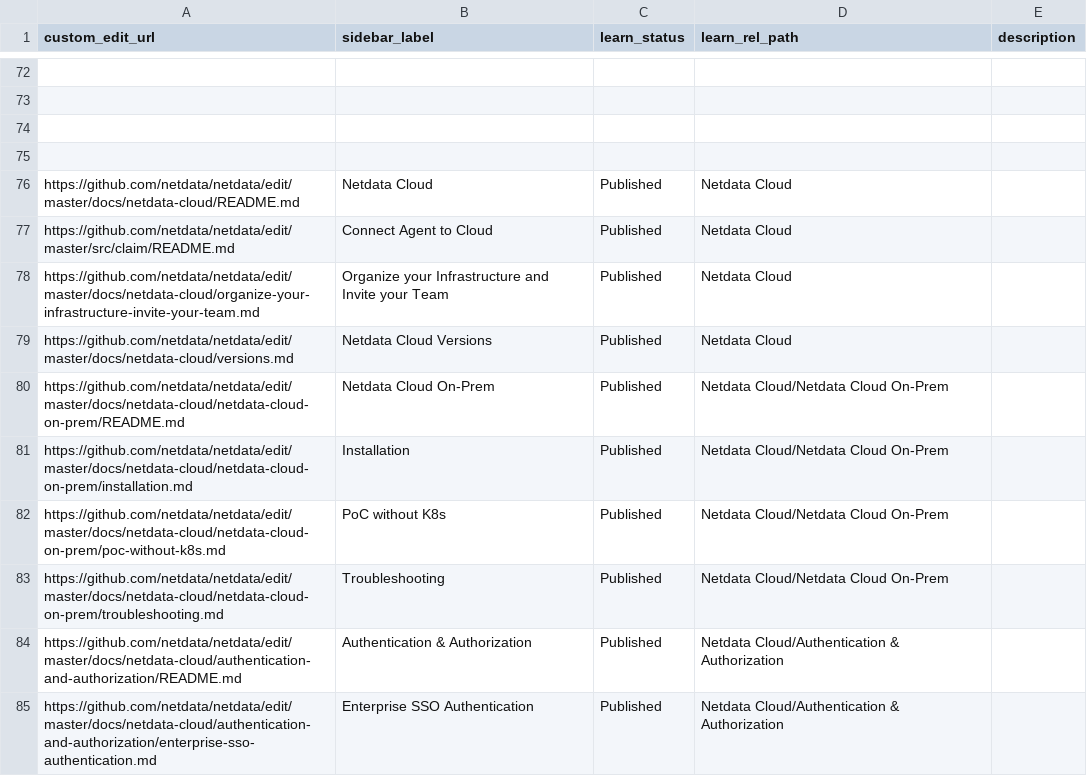
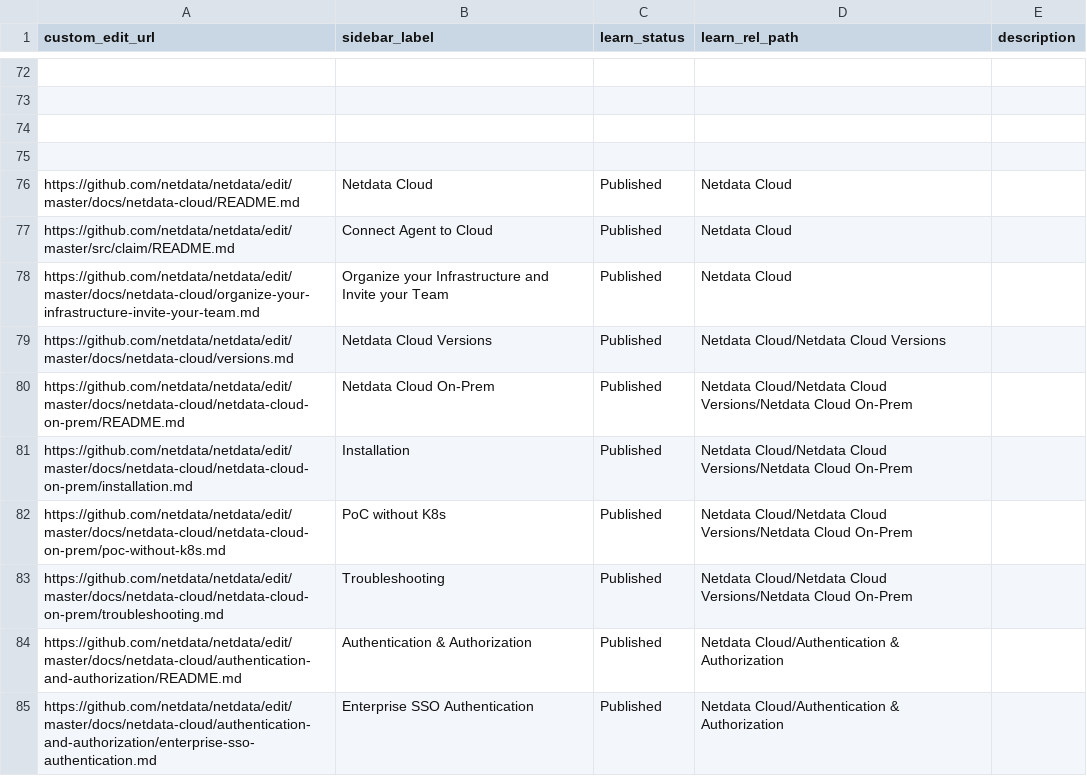
Before and after one commit to netdata/learn, a TSV file: map.tsv, drawn as a sheet; only a part is shown, gaps mark what is left out.

Commit message:
Update map.tsv

```diff
--- a/map.tsv
+++ b/map.tsv
@@ -78,7 +78,7 @@ https://github.com/netdata/netdata/edit/master/src/claim/README.md	Connect Agent
 https://github.com/netdata/netdata/edit/master/docs/netdata-cloud/organize-your-infrastructure-invite-your-team.md	Organize your Infrastructure and Invite your Team	Published	Netdata Cloud	
-https://github.com/netdata/netdata/edit/master/docs/netdata-cloud/versions.md	Netdata Cloud Versions	Published	Netdata Cloud	
-https://github.com/netdata/netdata/edit/master/docs/netdata-cloud/netdata-cloud-on-prem/README.md	Netdata Cloud On-Prem	Published	Netdata Cloud/Netdata Cloud On-Prem	
-https://github.com/netdata/netdata/edit/master/docs/netdata-cloud/netdata-cloud-on-prem/installation.md	Installation	Published	Netdata Cloud/Netdata Cloud On-Prem	
-https://github.com/netdata/netdata/edit/master/docs/netdata-cloud/netdata-cloud-on-prem/poc-without-k8s.md	PoC without K8s	Published	Netdata Cloud/Netdata Cloud On-Prem	
-https://github.com/netdata/netdata/edit/master/docs/netdata-cloud/netdata-cloud-on-prem/troubleshooting.md	Troubleshooting	Published	Netdata Cloud/Netdata Cloud On-Prem	
+https://github.com/netdata/netdata/edit/master/docs/netdata-cloud/versions.md	Netdata Cloud Versions	Published	Netdata Cloud/Netdata Cloud Versions	
+https://github.com/netdata/netdata/edit/master/docs/netdata-cloud/netdata-cloud-on-prem/README.md	Netdata Cloud On-Prem	Published	Netdata Cloud/Netdata Cloud Versions/Netdata Cloud On-Prem	
+https://github.com/netdata/netdata/edit/master/docs/netdata-cloud/netdata-cloud-on-prem/installation.md	Installation	Published	Netdata Cloud/Netdata Cloud Versions/Netdata Cloud On-Prem	
+https://github.com/netdata/netdata/edit/master/docs/netdata-cloud/netdata-cloud-on-prem/poc-without-k8s.md	PoC without K8s	Published	Netdata Cloud/Netdata Cloud Versions/Netdata Cloud On-Prem	
+https://github.com/netdata/netdata/edit/master/docs/netdata-cloud/netdata-cloud-on-prem/troubleshooting.md	Troubleshooting	Published	Netdata Cloud/Netdata Cloud Versions/Netdata Cloud On-Prem	
 https://github.com/netdata/netdata/edit/master/docs/netdata-cloud/authentication-and-authorization/README.md	Authentication & Authorization	Published	Netdata Cloud/Authentication & Authorization	
```
